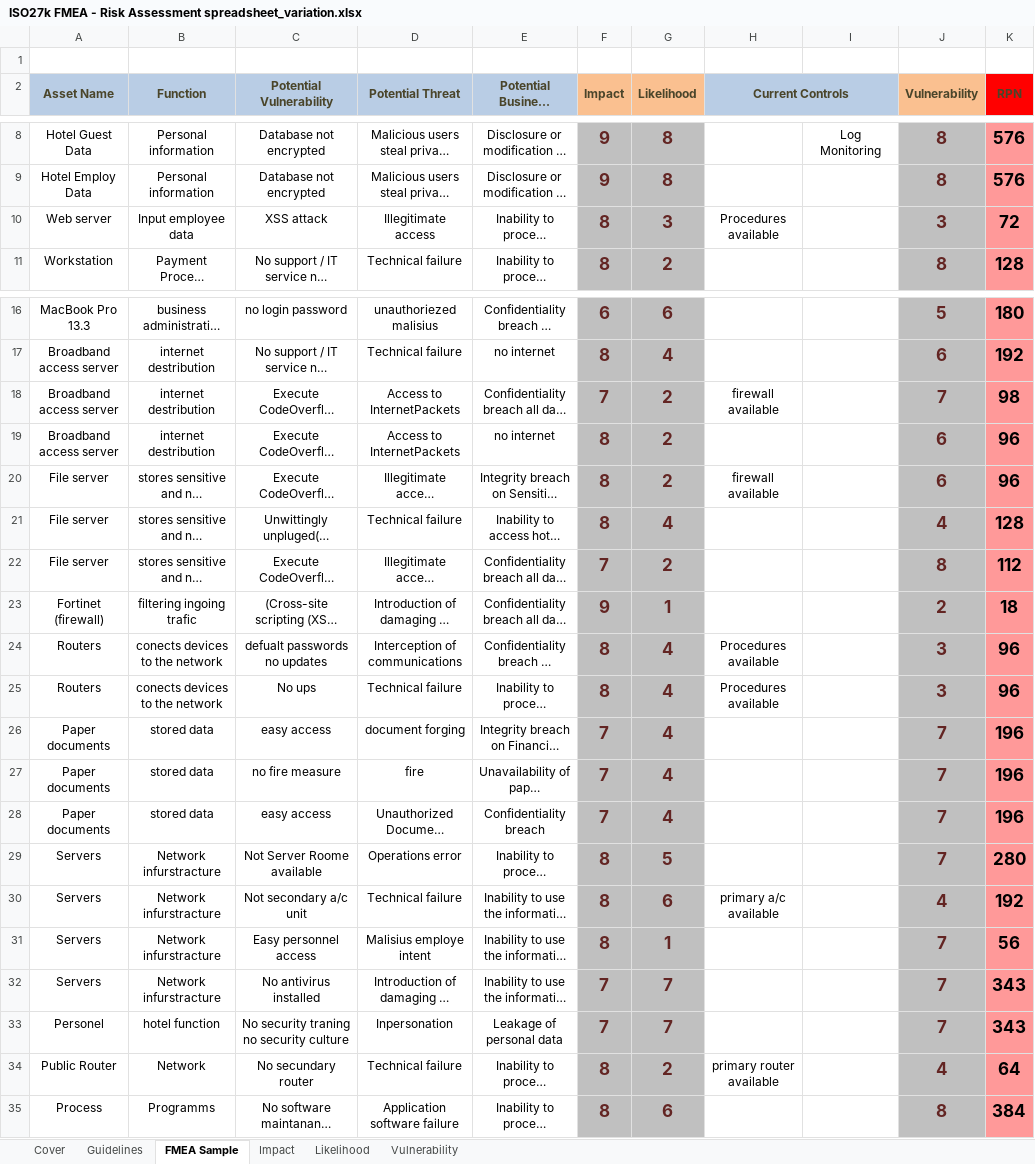
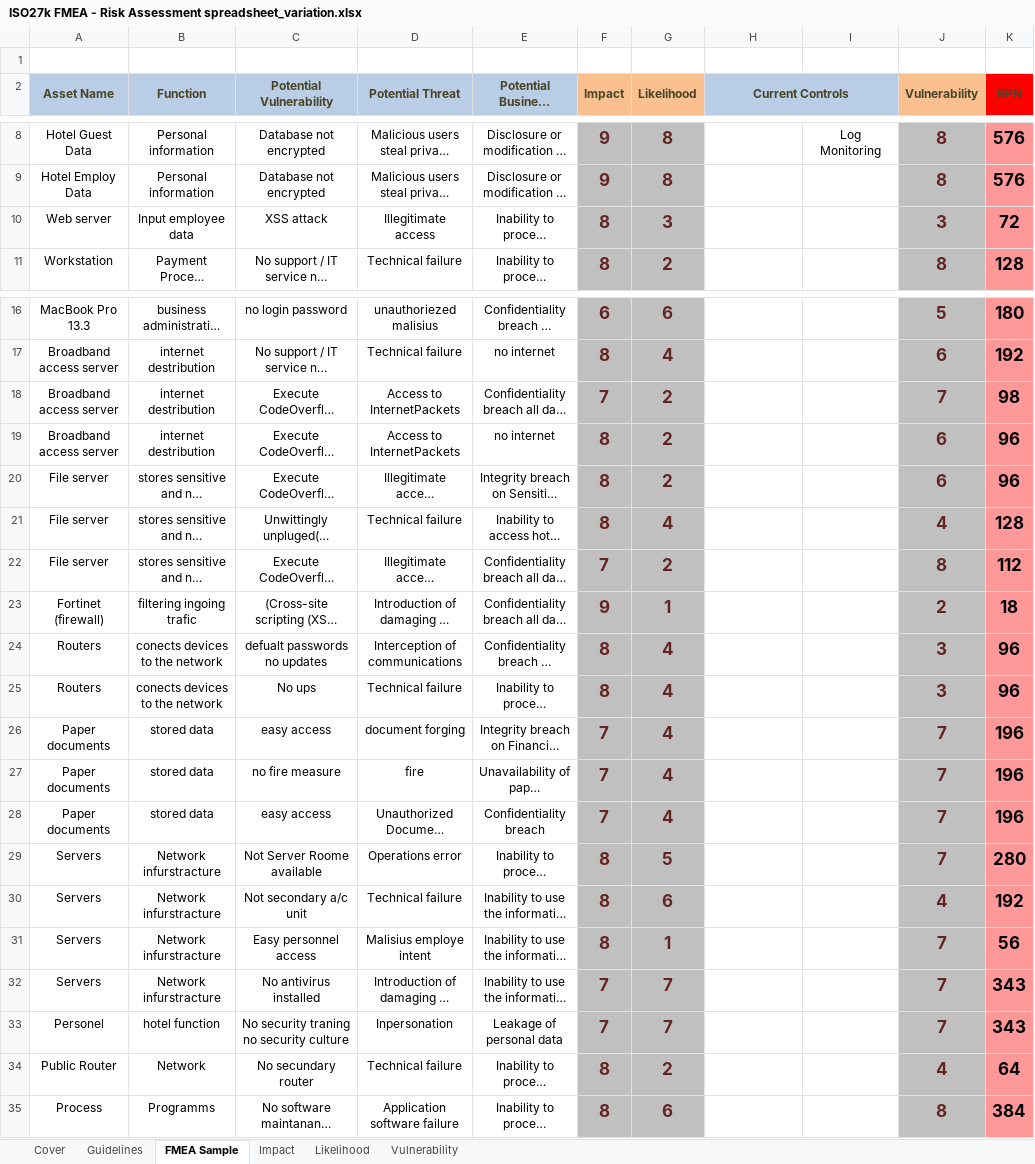
Before and after one commit to billk97/SecurityProject, an Excel workbook: ISO27k FMEA - Risk Assessment spreadsheet_variation.xlsx, sheet FMEA Sample, drawn as a sheet; only a part is shown, gaps mark what is left out; long unchanged cells end in …; values as stored, in another font and other column widths than the file's, no borders; charts and pictures not drawn; the diff names each change by its address in the sheet, - before the commit and + after, or states it on an @@ line.

Commit message:
ok

```diff
--- a/ISO27k FMEA - Risk Assessment spreadsheet_variation.xlsx (sheet FMEA Sample)
+++ b/ISO27k FMEA - Risk Assessment spreadsheet_variation.xlsx (sheet FMEA Sample)
-H10 (Current Controls): Procedures available
+H10 (Current Controls): (empty)
-H18 (Current Controls): firewall available
+H18 (Current Controls): (empty)
-H20 (Current Controls): firewall available
+H20 (Current Controls): (empty)
-H24:H25 (Current Controls): Procedures available
+H24:H25 (Current Controls): (empty)
-H30 (Current Controls): primary a/c available
+H30 (Current Controls): (empty)
-H34 (Current Controls): primary router available
+H34 (Current Controls): (empty)
```
Also changed, not shown: charts or pictures.
